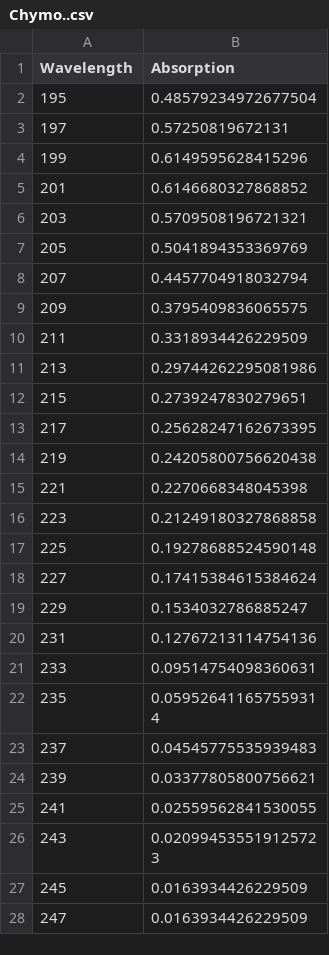
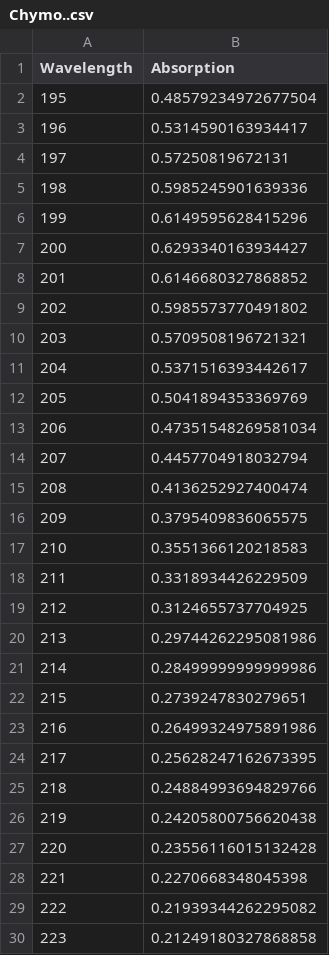
Before and after one commit to lennijusten/protein-absorbance, a CSV file: processed-data/Chymo..csv, drawn as a sheet; only a part is shown; the shorter side is filled out with more unchanged rows; the diff covers the shown part only.

```diff
--- a/processed-data/Chymo..csv
+++ b/processed-data/Chymo..csv
@@ -2,15 +2,29 @@ Wavelength,Absorption
 195,0.48579234972677504
+196,0.5314590163934417
 197,0.57250819672131
+198,0.5985245901639336
 199,0.6149595628415296
+200,0.6293340163934427
 201,0.6146680327868852
+202,0.5985573770491802
 203,0.5709508196721321
+204,0.5371516393442617
 205,0.5041894353369769
+206,0.47351548269581034
 207,0.4457704918032794
+208,0.4136252927400474
 209,0.3795409836065575
+210,0.3551366120218583
 211,0.3318934426229509
+212,0.3124655737704925
 213,0.29744262295081986
+214,0.28499999999999986
 215,0.2739247830279651
+216,0.26499324975891986
 217,0.25628247162673395
+218,0.24884993694829766
 219,0.24205800756620438
+220,0.23556116015132428
 221,0.2270668348045398
+222,0.21939344262295082
 223,0.21249180327868858
```
Also changed, not shown: 39 added rows elsewhere in this file, processed-data/HSA.csv, processed-data/Hem.csv, 3 other files.
